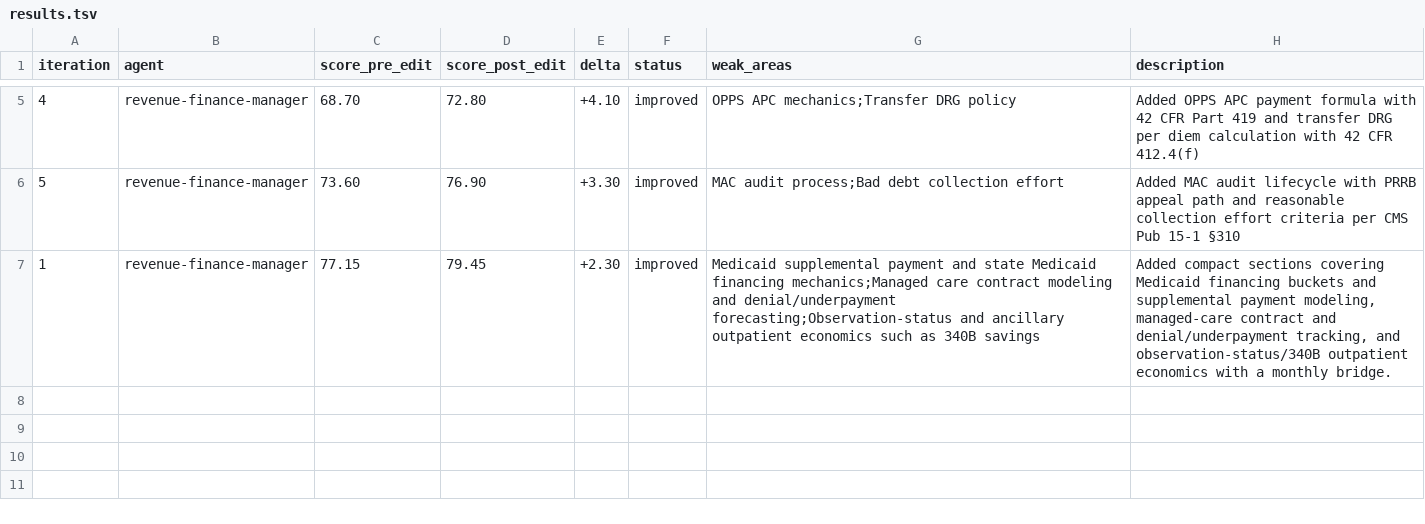
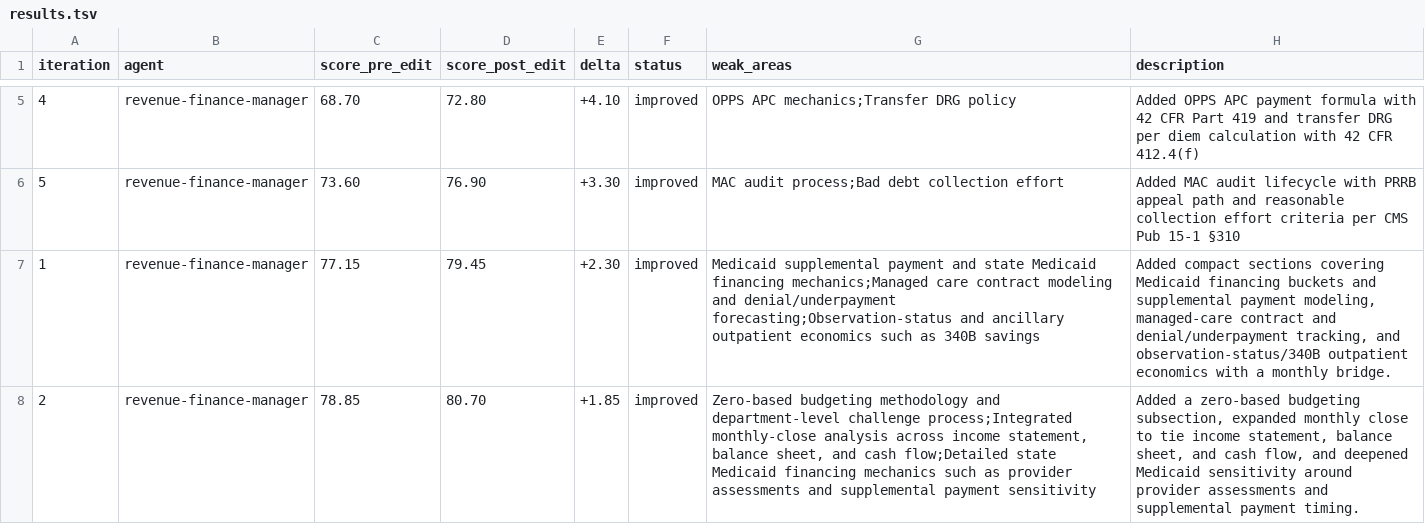
Before and after one commit to ajhcs/healthcare-agents, a TSV file: eval/results.tsv, drawn as a sheet; only a part is shown, gaps mark what is left out; the diff names each change by its address in the sheet, - before the commit and + after, or states it on an @@ line.

Commit message:
eval: revenue-finance-manager 78.85→80.70 (+1.85)

```diff
--- a/eval/results.tsv
+++ b/eval/results.tsv
+row 8: 2 | revenue-finance-manager | 78.85 | 80.70 | +1.85 | improved | Zero-based budgeting methodology and department-level challenge process;Integrated monthly-close analysis across income statement, balance sheet, and cash flow;Detailed state Medicaid financing mechanics such as provider assessments and supplemental payment sensitivity | Added a zero-based budgeting subsection, expanded monthly close to tie income statement, balance sheet, and cash flow, and deepened Medicaid sensitivity around provider assessments and supplemental payment timing.
```
Also changed, not shown: 1 other file.
